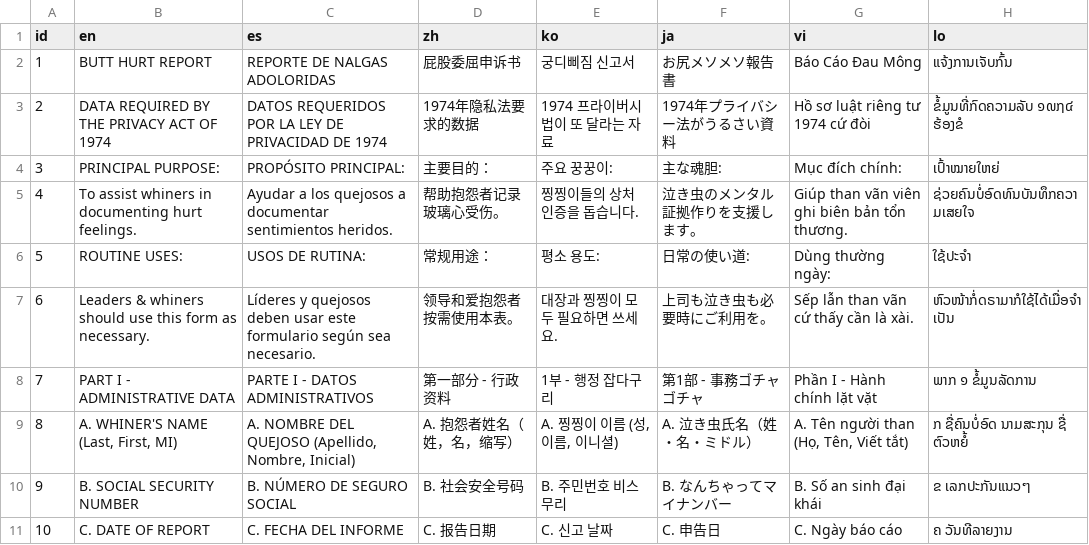
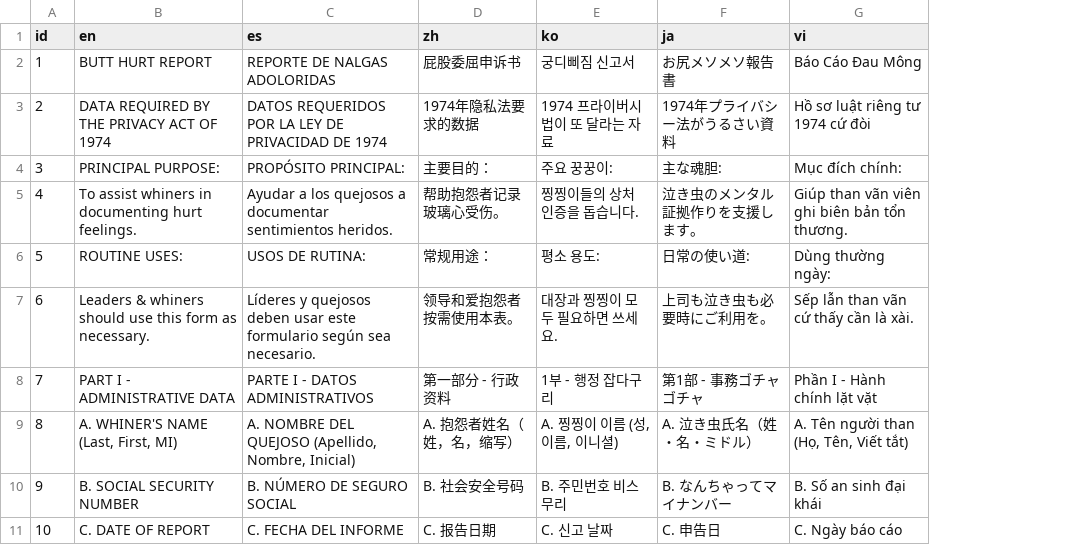
Before and after one commit to vangj/butthurt, a CSV file: python/i18n.csv, drawn as a sheet; only a part is shown; the diff names each change by its address in the sheet, - before the commit and + after, or states it on an @@ line.

```diff
--- a/python/i18n.csv
+++ b/python/i18n.csv
-column H (lo), rows 2-11: ແຈ້ງການເຈັບກົ້ນ | ຂໍ້ມູນທີ່ກົດຄວາມລັບ ໑໙໗໔ ຮ້ອງຂໍ | ເປົ້າໝາຍໃຫຍ່ | ຊ່ວຍຄົນບໍ່ອົດທົນບັນທຶກຄວາມເສຍໃຈ | ໃຊ້ປະຈໍາ | ຫົວໜ້າກໍ່ດຣາມາກໍໃຊ້ໄດ້ເມື່ອຈໍາເປັນ | ພາກ ໑ ຂໍ້ມູນລັດການ | ກ ຊື່ຄົນບໍ່ອົດ ນາມສະກຸນ ຊື່ ຕົວຫຍໍ້ | ຂ ເລກປະກັນແນວໆ | ຄ ວັນທີລາຍງານ
```
Also changed, not shown: 2 other files.
